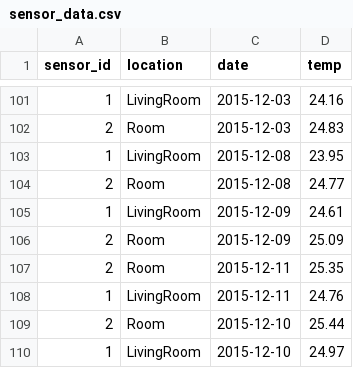
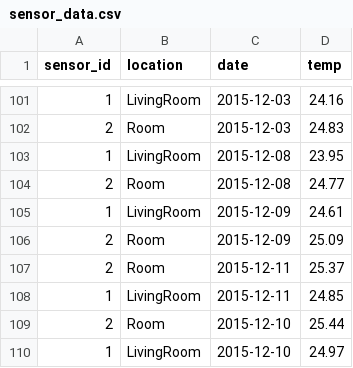
Before and after one commit to emnik/pyre, a CSV file: public/files/sensor_data.csv, drawn as a sheet; only a part is shown, gaps mark what is left out.

```diff
--- a/public/files/sensor_data.csv
+++ b/public/files/sensor_data.csv
@@ -106,4 +106,4 @@ sensor_id,location,date,temp
 2,Room,2015-12-09,25.09
-2,Room,2015-12-11,25.35
-1,LivingRoom,2015-12-11,24.76
+2,Room,2015-12-11,25.37
+1,LivingRoom,2015-12-11,24.85
 2,Room,2015-12-10,25.44
```
Also changed, not shown: 10 other files.
